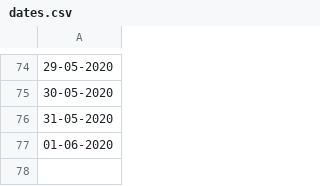
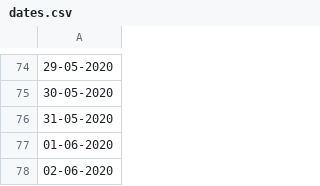
Before and after one commit to aminechiban/covid_maps, a CSV file: covid19_maps/dates.csv, drawn as a sheet; only a part is shown, gaps mark what is left out; the diff names each change by its address in the sheet, - before the commit and + after, or states it on an @@ line.

```diff
--- a/covid19_maps/dates.csv
+++ b/covid19_maps/dates.csv
+row 78: 02-06-2020
```
Also changed, not shown: covid19_maps/hosp_lits_10.csv, covid19_maps/hosp_log_10.csv, 2 other files.
